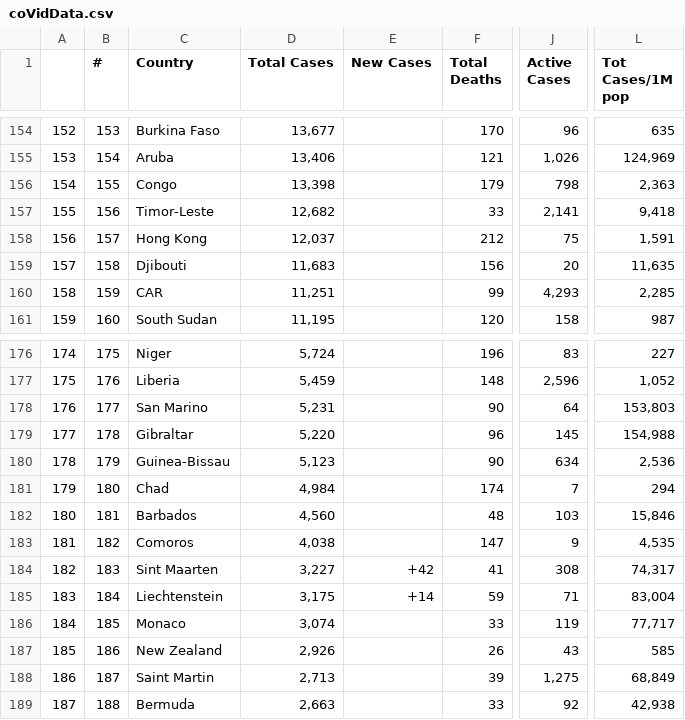
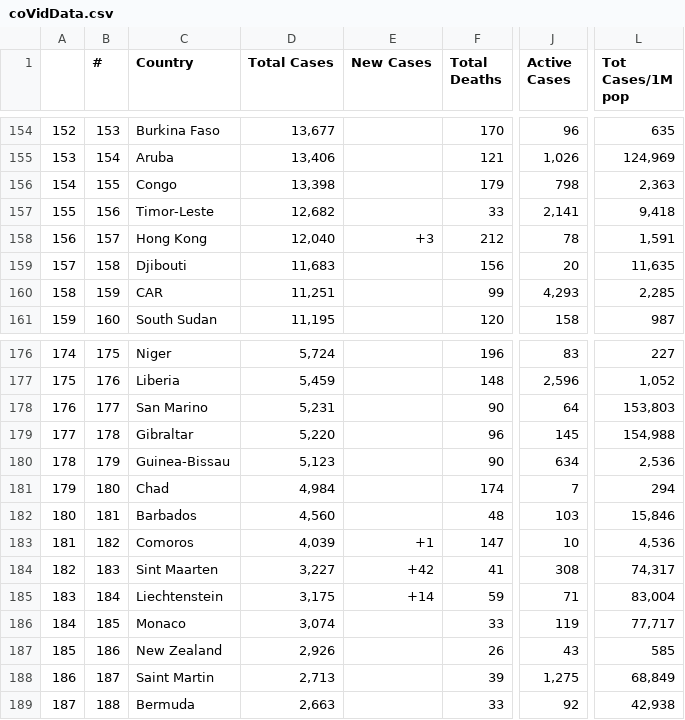
Before and after one commit to AirmanKolberg/CoVid-WorldOMeter-API, a CSV file: coVidData.csv, drawn as a sheet; only a part is shown, gaps mark what is left out; the diff covers the shown part only; the diff names each change by its address in the sheet, - before the commit and + after, or states it on an @@ line.

```diff
--- a/coVidData.csv
+++ b/coVidData.csv
-D158 (Total Cases): 12,037
+D158 (Total Cases): 12,040
-E158 (New Cases): (empty)
+E158 (New Cases): +3
-J158 (Active Cases): 75
+J158 (Active Cases): 78
-D183 (Total Cases): 4,038
+D183 (Total Cases): 4,039
-E183 (New Cases): (empty)
+E183 (New Cases): +1
-J183 (Active Cases): 9
+J183 (Active Cases): 10
-L183 (Tot Cases/1M pop): 4,535
+L183 (Tot Cases/1M pop): 4,536
```
Also changed, not shown: 35 edited cells elsewhere in this file.
